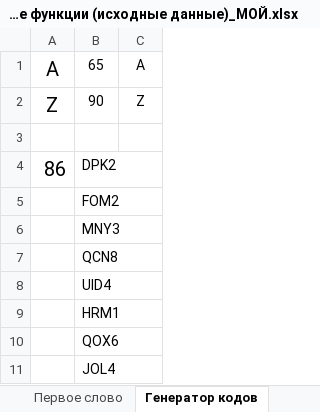
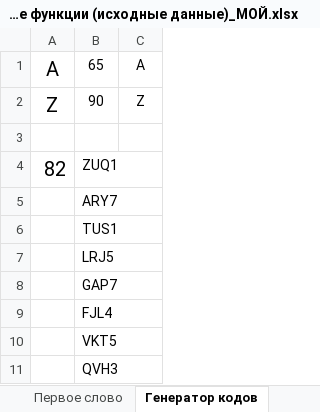
Before and after one commit to VilkovSergey/Excel, an Excel workbook: 10_Модуль/10.1 Текстовые функции (исходные данные)_МОЙ.xlsx, sheet Генератор кодов, drawn as a sheet; values as stored, in another font and other column widths than the file's, no borders; removed rows and columns are numbered as before the commit, all else as after; the diff names each change by its address in the sheet, - before the commit and + after, or states it on an @@ line.

```diff
--- a/10_Модуль/10.1 Текстовые функции (исходные данные)_МОЙ.xlsx (sheet Генератор кодов)
+++ b/10_Модуль/10.1 Текстовые функции (исходные данные)_МОЙ.xlsx (sheet Генератор кодов)
-row 4: 86 | DPK2
+row 4: 82 | ZUQ1
-B5: FOM2
+B5: ARY7
-B6: MNY3
+B6: TUS1
-B7: QCN8
+B7: LRJ5
-B8: UID4
+B8: GAP7
-B9: HRM1
+B9: FJL4
-B10: QOX6
+B10: VKT5
-B11: JOL4
+B11: QVH3
```
Also changed, not shown: 10_Модуль/ПРАКТИКА/10.7 Домашняя работа.xlsx.
